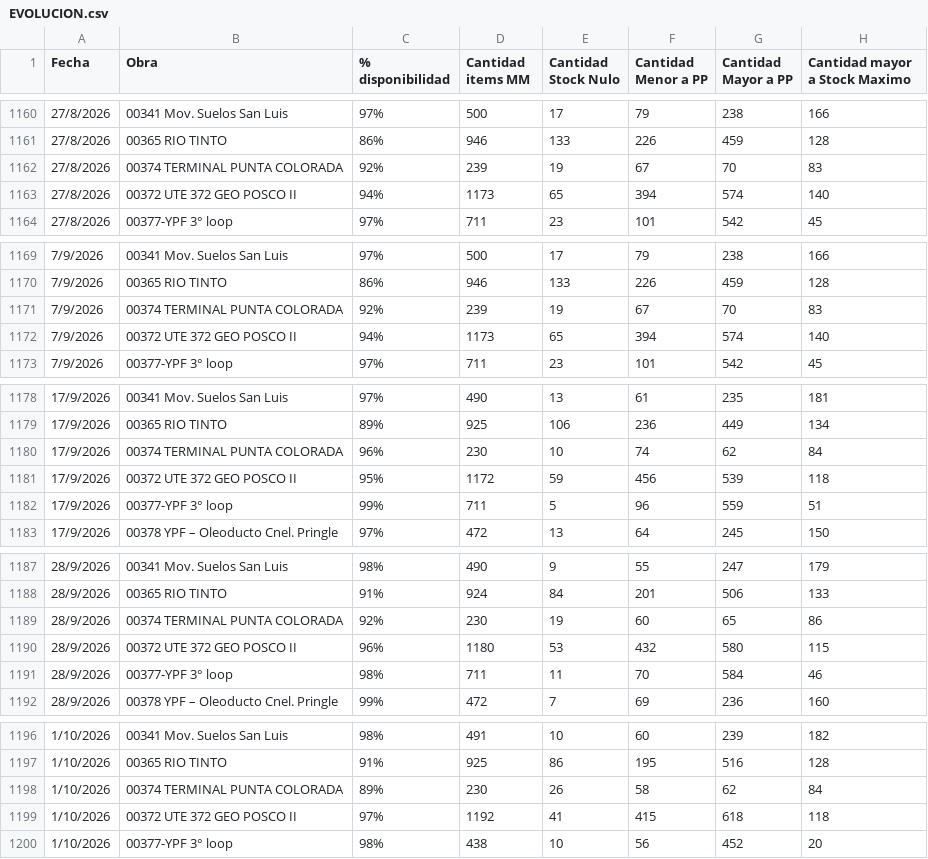
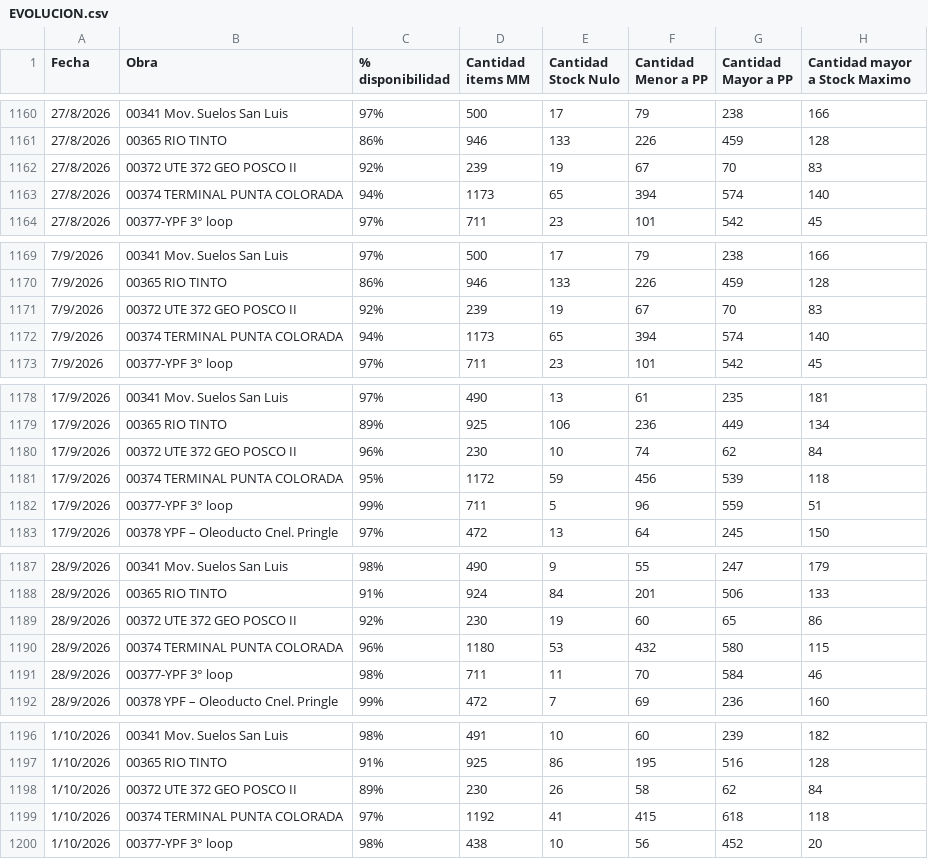
Before and after one commit to Abastecimiento-milicic/abast-milicic.github.io, a CSV file: data/EVOLUCION.csv, drawn as a sheet; only a part is shown, gaps mark what is left out; the diff covers the shown part only.

Commit message:
ACTI EVOLUCION

```diff
--- a/data/EVOLUCION.csv
+++ b/data/EVOLUCION.csv
@@ -1161,4 +1161,4 @@
 27/8/2026;00365 RIO TINTO;86%;946;133;226;459;128
-27/8/2026;00374 TERMINAL PUNTA COLORADA;92%;239;19;67;70;83
-27/8/2026;00372 UTE 372 GEO POSCO II;94%;1173;65;394;574;140
+27/8/2026;00372 UTE 372 GEO POSCO II;92%;239;19;67;70;83
+27/8/2026;00374 TERMINAL PUNTA COLORADA;94%;1173;65;394;574;140
 27/8/2026;00377-YPF 3° loop;97%;711;23;101;542;45
@@ -1170,4 +1170,4 @@
 7/9/2026;00365 RIO TINTO;86%;946;133;226;459;128
-7/9/2026;00374 TERMINAL PUNTA COLORADA;92%;239;19;67;70;83
-7/9/2026;00372 UTE 372 GEO POSCO II;94%;1173;65;394;574;140
+7/9/2026;00372 UTE 372 GEO POSCO II;92%;239;19;67;70;83
+7/9/2026;00374 TERMINAL PUNTA COLORADA;94%;1173;65;394;574;140
 7/9/2026;00377-YPF 3° loop;97%;711;23;101;542;45
@@ -1179,4 +1179,4 @@
 17/9/2026;00365 RIO TINTO;89%;925;106;236;449;134
-17/9/2026;00374 TERMINAL PUNTA COLORADA;96%;230;10;74;62;84
-17/9/2026;00372 UTE 372 GEO POSCO II;95%;1172;59;456;539;118
+17/9/2026;00372 UTE 372 GEO POSCO II;96%;230;10;74;62;84
+17/9/2026;00374 TERMINAL PUNTA COLORADA;95%;1172;59;456;539;118
 17/9/2026;00377-YPF 3° loop;99%;711;5;96;559;51
@@ -1188,4 +1188,4 @@
 28/9/2026;00365 RIO TINTO;91%;924;84;201;506;133
-28/9/2026;00374 TERMINAL PUNTA COLORADA;92%;230;19;60;65;86
-28/9/2026;00372 UTE 372 GEO POSCO II;96%;1180;53;432;580;115
+28/9/2026;00372 UTE 372 GEO POSCO II;92%;230;19;60;65;86
+28/9/2026;00374 TERMINAL PUNTA COLORADA;96%;1180;53;432;580;115
 28/9/2026;00377-YPF 3° loop;98%;711;11;70;584;46
@@ -1197,4 +1197,4 @@
 1/10/2026;00365 RIO TINTO;91%;925;86;195;516;128
-1/10/2026;00374 TERMINAL PUNTA COLORADA;89%;230;26;58;62;84
-1/10/2026;00372 UTE 372 GEO POSCO II;97%;1192;41;415;618;118
+1/10/2026;00372 UTE 372 GEO POSCO II;89%;230;26;58;62;84
+1/10/2026;00374 TERMINAL PUNTA COLORADA;97%;1192;41;415;618;118
 1/10/2026;00377-YPF 3° loop;98%;438;10;56;452;20
```
Also changed, not shown: 12 edited cells elsewhere in this file, data - sede/REPORTE CUMPLIMIENTO SS Y SUB - SEDE.csv.
